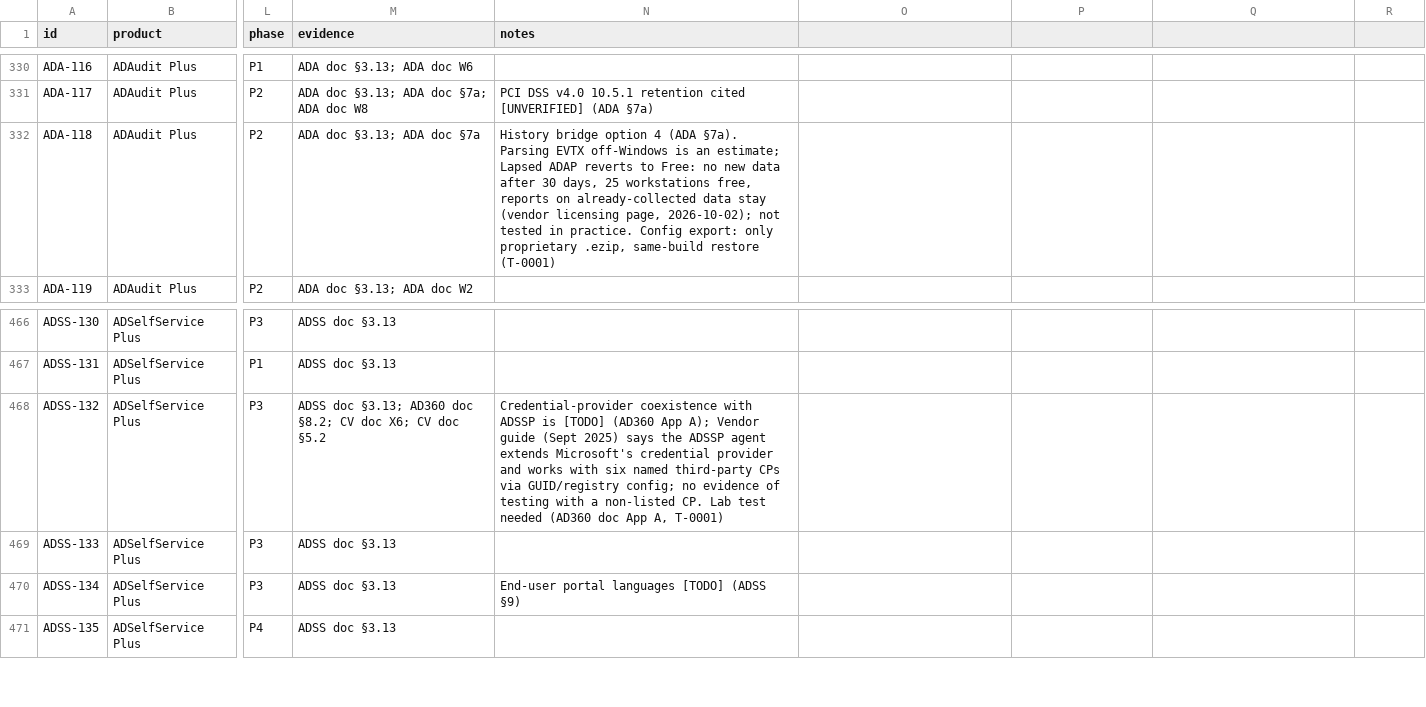
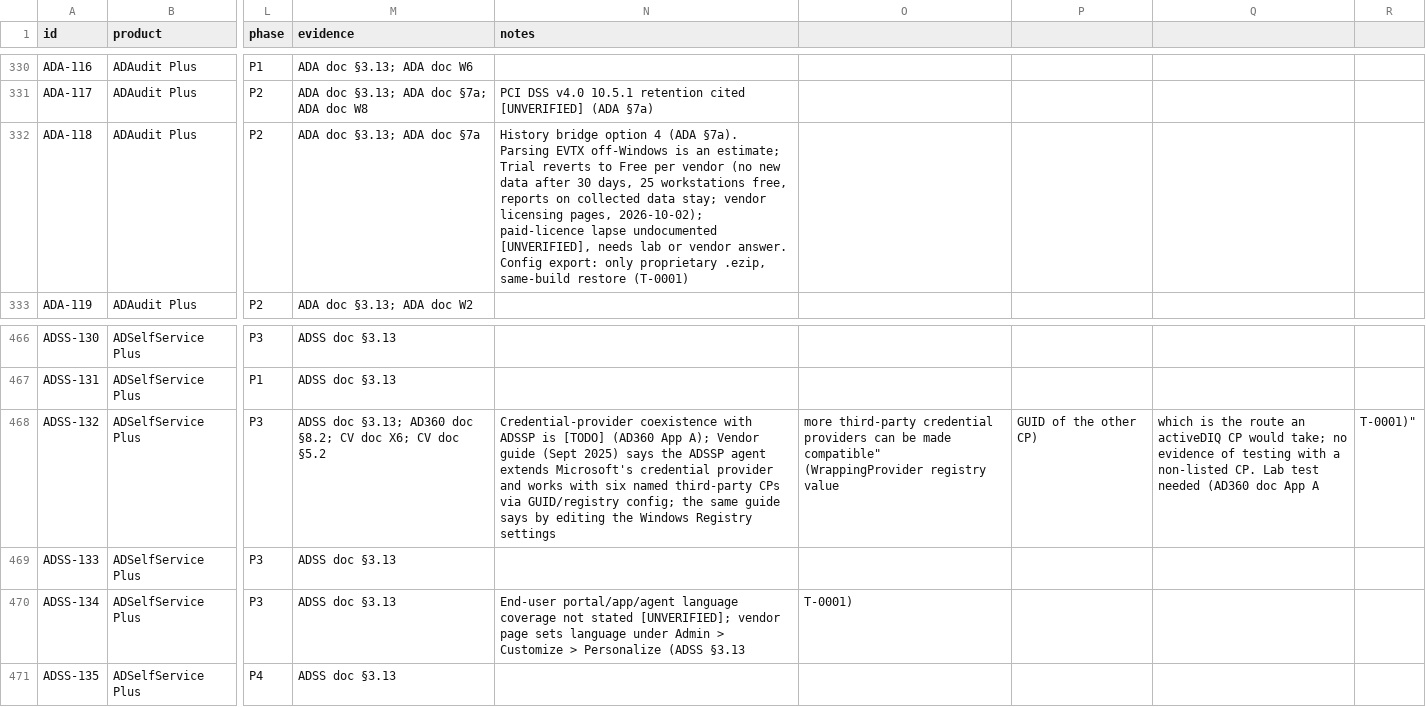
Before and after one commit to herambskanda/activeDIQ, a CSV file: knowledge/business/competitive-analysis/feature-parity-matrix.csv, drawn as a sheet; only a part is shown, gaps mark what is left out; the diff names each change by its address in the sheet, - before the commit and + after, or states it on an @@ line.

```diff
--- a/knowledge/business/competitive-analysis/feature-parity-matrix.csv
+++ b/knowledge/business/competitive-analysis/feature-parity-matrix.csv
-N332 (notes): …an estimate; Lapsed ADAP reverts to Free: no new data after 30 days, 25 workstations free, reports on already-collected data stay (vendor licensing page, 2026-10-02); not tested in practice. Config export:…
+N332 (notes): …an estimate; Trial reverts to Free per vendor (no new data after 30 days, 25 workstations free, reports on collected data stay; vendor licensing pages, 2026-10-02); paid-licence lapse undocumented [UNVERIFIED], needs lab or vendor answer. Config export:…
-N468 (notes): …GUID/registry config; no evidence of testing with a non-listed CP. Lab test needed (AD360 doc App A, T-0001)
+N468 (notes): …GUID/registry config; the same guide says by editing the Windows Registry settings
-O468: (empty)
+O468: more third-party credential providers can be made compatible" (WrappingProvider registry value
-P468: (empty)
+P468: GUID of the other CP)
-Q468: (empty)
+Q468: which is the route an activeDIQ CP would take; no evidence of testing with a non-listed CP. Lab test needed (AD360 doc App A
-R468: (empty)
+R468: T-0001)"
-N470 (notes): End-user portal languages [TODO] (ADSS §9)
+N470 (notes): End-user portal/app/agent language coverage not stated [UNVERIFIED]; vendor page sets language under Admin > Customize > Personalize (ADSS §3.13
-O470: (empty)
+O470: T-0001)
```
Also changed, not shown: 4 other files.
